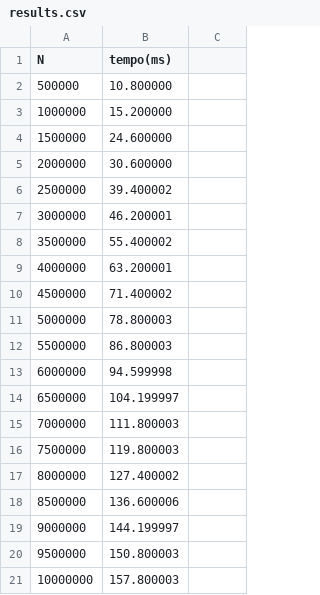
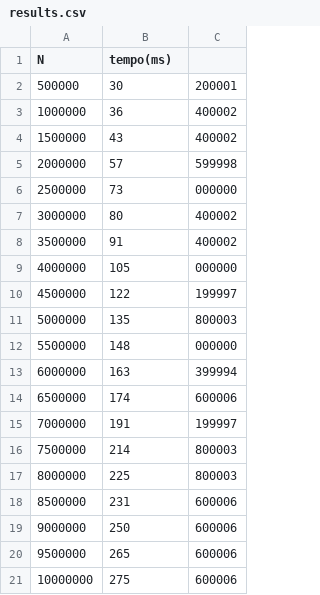
Before and after one commit to tomasbm07/AED, a CSV file: TP4/2/results.csv, drawn as a sheet.

```diff
--- a/TP4/2/results.csv
+++ b/TP4/2/results.csv
@@ -1,21 +1,21 @@
 N,tempo(ms)
-500000,10.800000
-1000000,15.200000
-1500000,24.600000
-2000000,30.600000
-2500000,39.400002
-3000000,46.200001
-3500000,55.400002
-4000000,63.200001
-4500000,71.400002
-5000000,78.800003
-5500000,86.800003
-6000000,94.599998
-6500000,104.199997
-7000000,111.800003
-7500000,119.800003
-8000000,127.400002
-8500000,136.600006
-9000000,144.199997
-9500000,150.800003
-10000000,157.800003
+500000,30,200001
+1000000,36,400002
+1500000,43,400002
+2000000,57,599998
+2500000,73,000000
+3000000,80,400002
+3500000,91,400002
+4000000,105,000000
+4500000,122,199997
+5000000,135,800003
+5500000,148,000000
+6000000,163,399994
+6500000,174,600006
+7000000,191,199997
+7500000,214,800003
+8000000,225,800003
+8500000,231,600006
+9000000,250,600006
+9500000,265,600006
+10000000,275,600006
```
Also changed, not shown: 10 other files.
